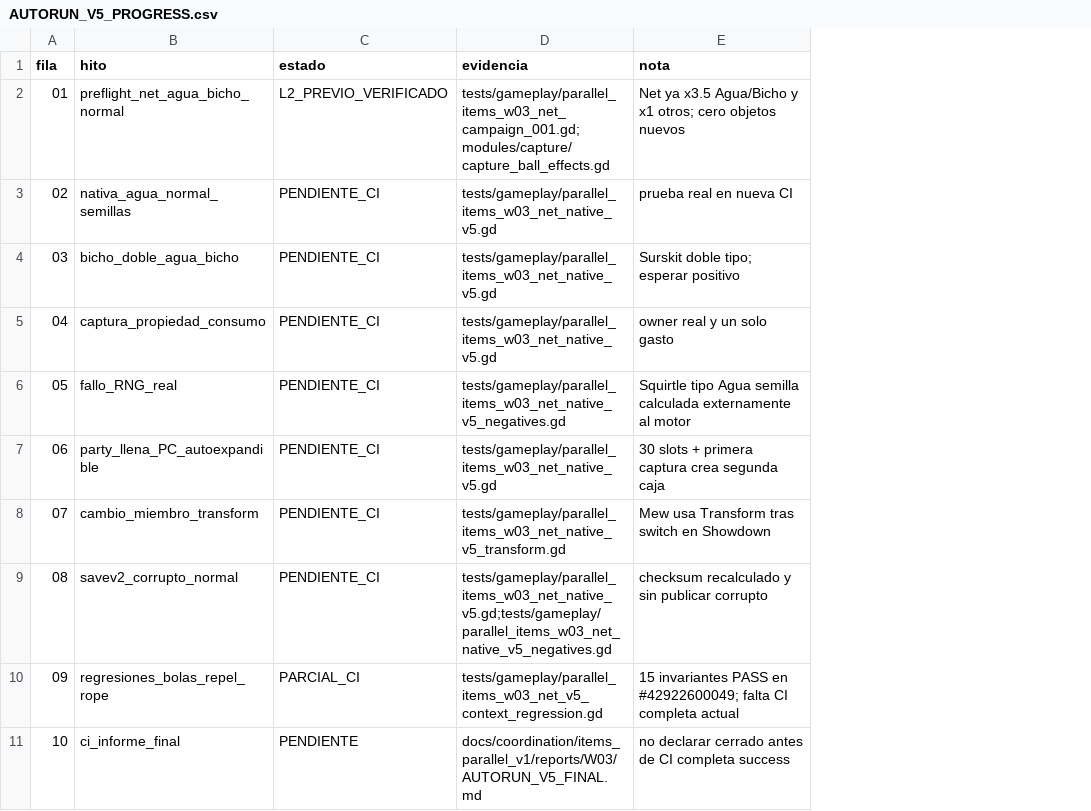
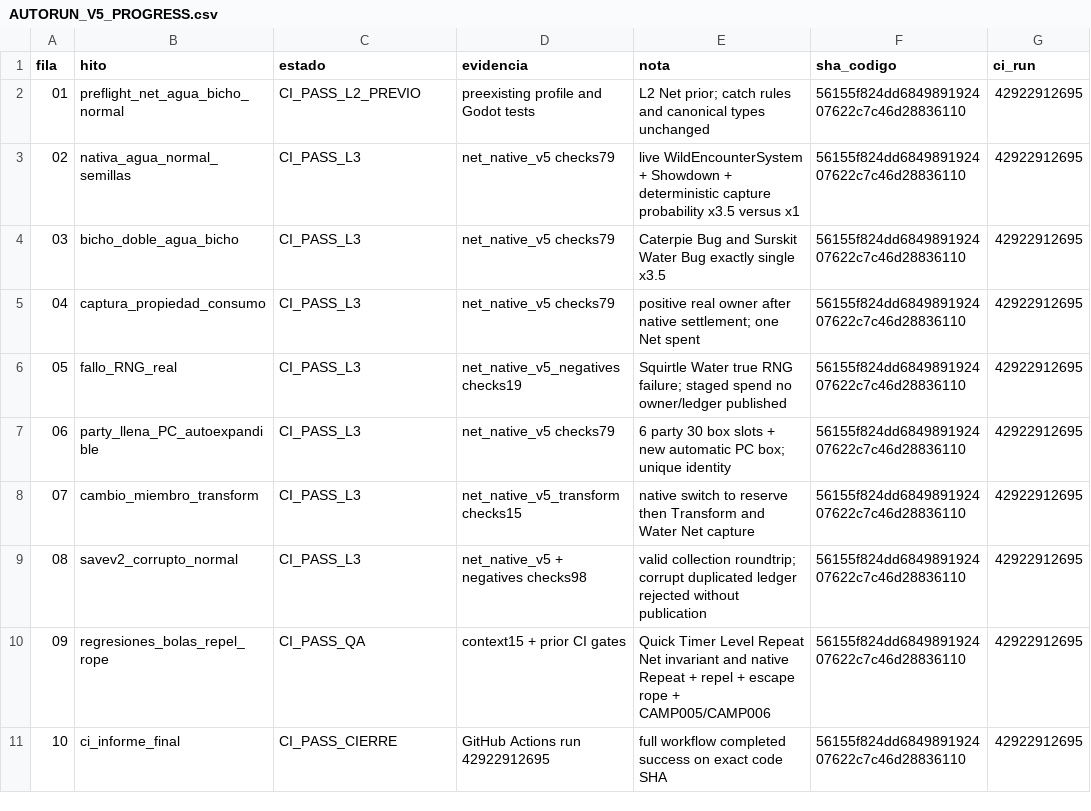
Before and after one commit to danielmariabardillo1412-creator/pokemon-calvo-, a CSV file: docs/coordination/items_parallel_v1/reports/W03/AUTORUN_V5_PROGRESS.csv, drawn as a sheet; the diff names each change by its address in the sheet, - before the commit and + after, or states it on an @@ line.

Commit message:
docs(w03): certify TANDA05 10/10 milestones with 128 new checks and CI SUCCESS [skip ci]

```diff
--- a/docs/coordination/items_parallel_v1/reports/W03/AUTORUN_V5_PROGRESS.csv
+++ b/docs/coordination/items_parallel_v1/reports/W03/AUTORUN_V5_PROGRESS.csv
+column F (sha_codigo), rows 2-11: all 56155f824dd684989192407622c7c46d28836110
+column G (ci_run), rows 2-11: all 42922912695
-C2 (estado): L2_PREVIO_VERIFICADO
+C2 (estado): CI_PASS_L2_PREVIO
-D2 (evidencia): tests/gameplay/parallel_items_w03_net_campaign_001.gd;modules/capture/capture_ball_effects.gd
+D2 (evidencia): preexisting profile and Godot tests
-E2 (nota): Net ya x3.5 Agua/Bicho y x1 otros; cero objetos nuevos
+E2 (nota): L2 Net prior; catch rules and canonical types unchanged
-C3:C9 (estado): PENDIENTE_CI
+C3:C9 (estado): CI_PASS_L3
-D3:D5 (evidencia): tests/gameplay/parallel_items_w03_net_native_v5.gd
+D3:D5 (evidencia): net_native_v5 checks79
-E3 (nota): prueba real en nueva CI
+E3 (nota): live WildEncounterSystem + Showdown + deterministic capture probability x3.5 versus x1
-E4 (nota): Surskit doble tipo; esperar positivo
+E4 (nota): Caterpie Bug and Surskit Water Bug exactly single x3.5
-E5 (nota): owner real y un solo gasto
+E5 (nota): positive real owner after native settlement; one Net spent
-D6 (evidencia): tests/gameplay/parallel_items_w03_net_native_v5_negatives.gd
+D6 (evidencia): net_native_v5_negatives checks19
-E6 (nota): Squirtle tipo Agua semilla calculada externamente al motor
+E6 (nota): Squirtle Water true RNG failure; staged spend no owner/ledger published
-D7 (evidencia): tests/gameplay/parallel_items_w03_net_native_v5.gd
+D7 (evidencia): net_native_v5 checks79
-E7 (nota): 30 slots + primera captura crea segunda caja
+E7 (nota): 6 party 30 box slots + new automatic PC box; unique identity
-D8 (evidencia): tests/gameplay/parallel_items_w03_net_native_v5_transform.gd
+D8 (evidencia): net_native_v5_transform checks15
-E8 (nota): Mew usa Transform tras switch en Showdown
+E8 (nota): native switch to reserve then Transform and Water Net capture
-D9 (evidencia): tests/gameplay/parallel_items_w03_net_native_v5.gd;tests/gameplay/parallel_items_w03_net_native_v5_negatives.gd
+D9 (evidencia): net_native_v5 + negatives checks98
-E9 (nota): checksum recalculado y sin publicar corrupto
+E9 (nota): valid collection roundtrip; corrupt duplicated ledger rejected without publication
-C10 (estado): PARCIAL_CI
+C10 (estado): CI_PASS_QA
-D10 (evidencia): tests/gameplay/parallel_items_w03_net_v5_context_regression.gd
+D10 (evidencia): context15 + prior CI gates
-E10 (nota): 15 invariantes PASS en #42922600049; falta CI completa actual
+E10 (nota): Quick Timer Level Repeat Net invariant and native Repeat + repel + escape rope + CAMP005/CAMP006
-C11 (estado): PENDIENTE
+C11 (estado): CI_PASS_CIERRE
-D11 (evidencia): docs/coordination/items_parallel_v1/reports/W03/AUTORUN_V5_FINAL.md
+D11 (evidencia): GitHub Actions run 42922912695
-E11 (nota): no declarar cerrado antes de CI completa success
+E11 (nota): full workflow completed success on exact code SHA
```
